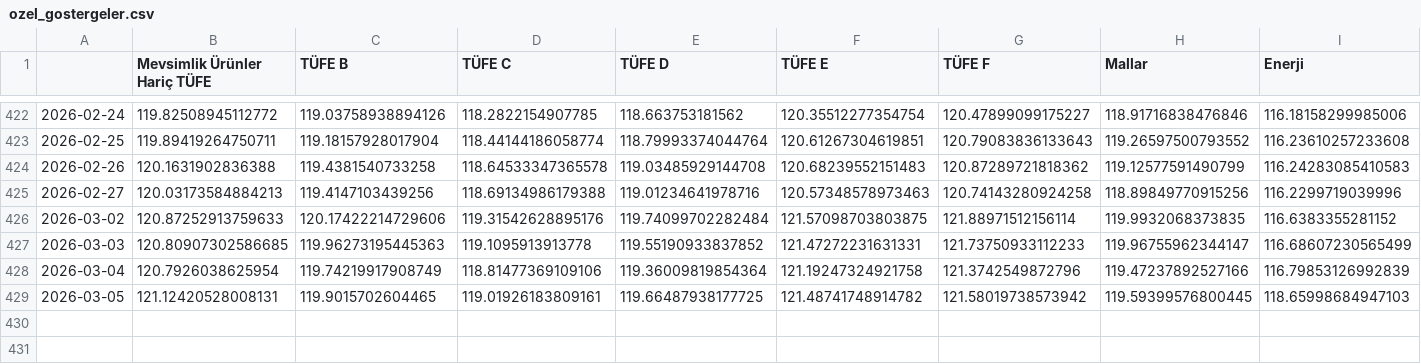
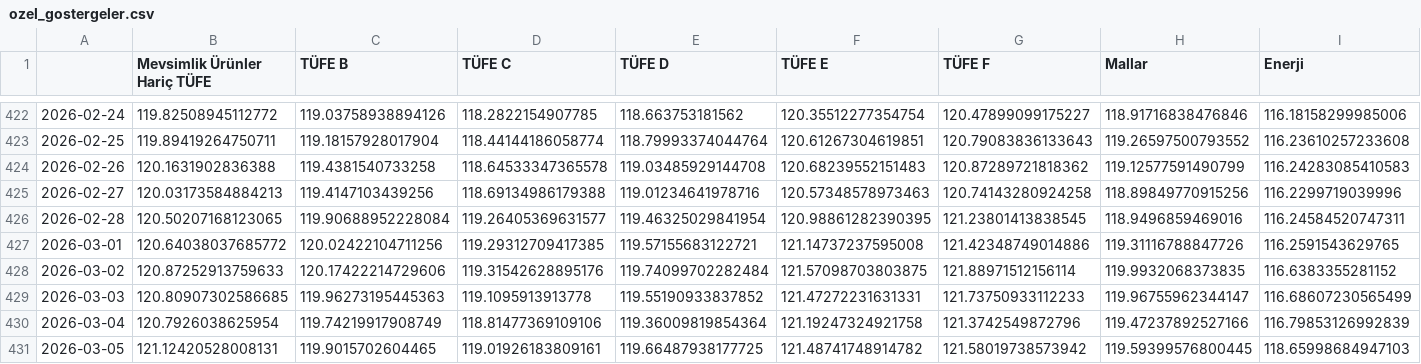
Before and after one commit to kaboya19/WebTufeMobile, a CSV file: assets/ozel_gostergeler.csv, drawn as a sheet; only a part is shown, gaps mark what is left out; rows hold the shown columns only; the diff names each change by its address in the sheet, - before the commit and + after, or states it on an @@ line.

```diff
--- a/assets/ozel_gostergeler.csv
+++ b/assets/ozel_gostergeler.csv
+row 426: 2026-02-28 | 120.50207168123065 | 119.90688952228084 | 119.26405369631577 | 119.46325029841954 | 120.98861282390395 | 121.23801413838545 | 118.9496859469016 | 116.24584520747311
+row 427: 2026-03-01 | 120.64038037685772 | 120.02422104711256 | 119.29312709417385 | 119.57155683122721 | 121.14737237595008 | 121.42348749014886 | 119.31116788847726 | 116.2591543629765
```
Also changed, not shown: assets/ozelgostergeleraylik.csv, assets/tuikozelgostergeler.csv, 6 other files.
